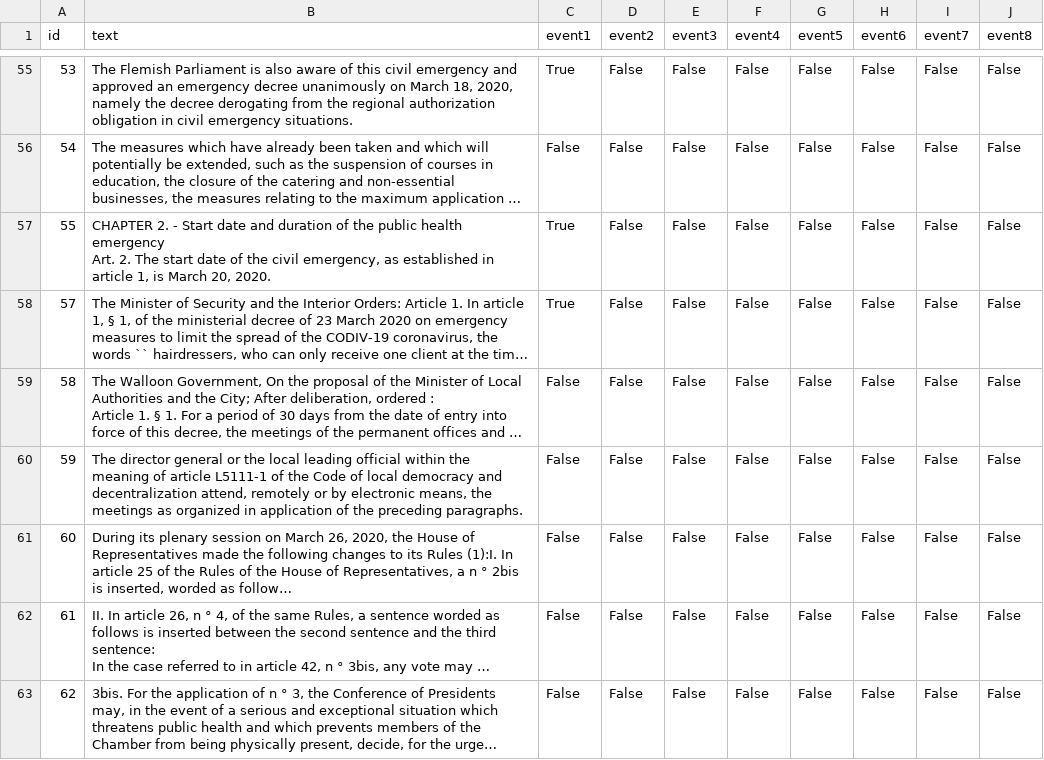
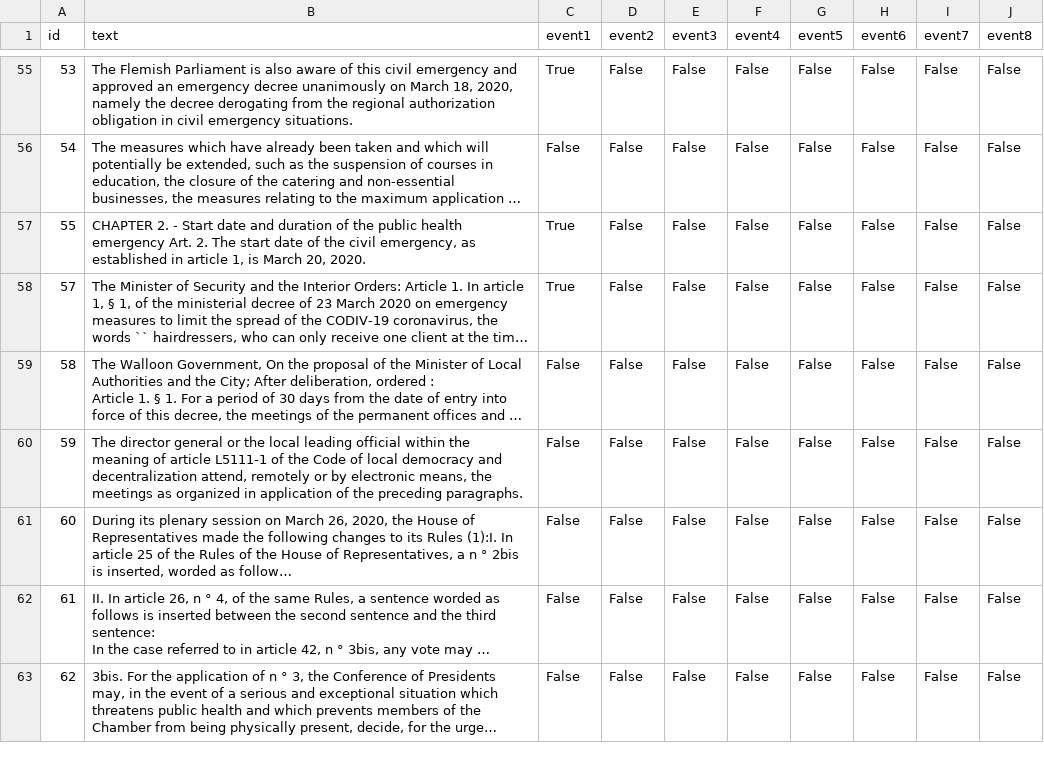
Before and after one commit to tommasoc80/COVID19_emergency_event, a TSV file: annotations/belgium/annotations_belgium_eng.tsv, drawn as a sheet; only a part is shown, gaps mark what is left out; long unchanged cells end in …; the diff names each change by its address in the sheet, - before the commit and + after, or states it on an @@ line.

Commit message:
dirty newline

```diff
--- a/annotations/belgium/annotations_belgium_eng.tsv
+++ b/annotations/belgium/annotations_belgium_eng.tsv
-B57 (text): …20, 2020.
+B57 (text): …20, 2020.
```
